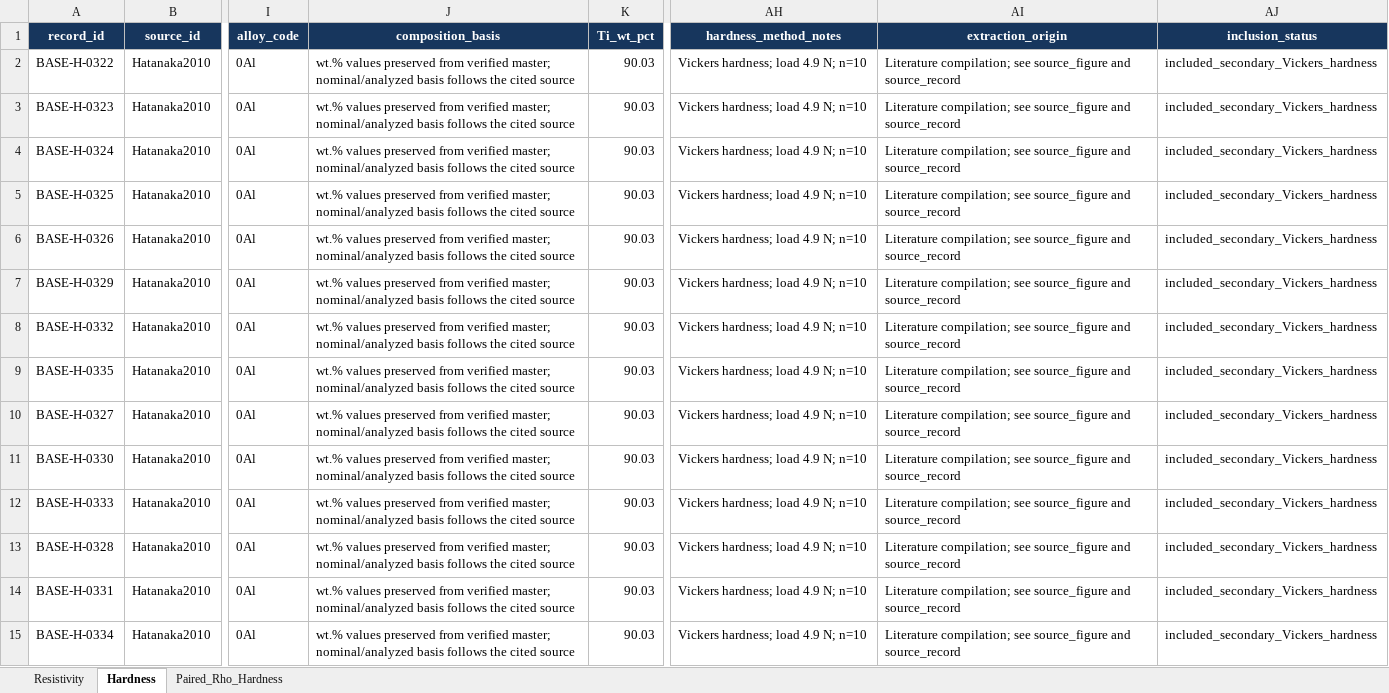
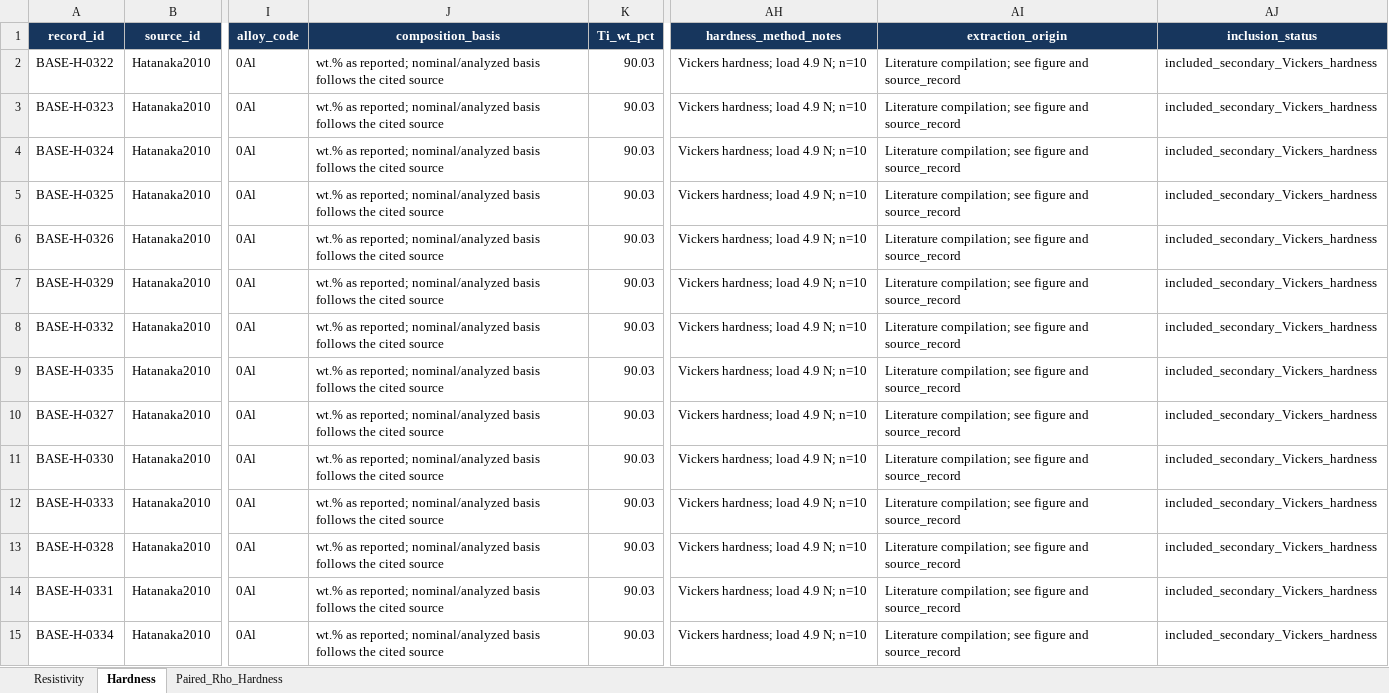
Before and after one commit to Joyanta23/Titanium-Alloy-Aging-ML, an Excel workbook: data/Titanium_Simple_ML_Dataset.xlsx, sheet Hardness, drawn as a sheet; only a part is shown, gaps mark what is left out; values as stored, in another font and other column widths than the file's, no borders; table styles not drawn; the diff covers the shown part only; the diff names each change by its address in the sheet, - before the commit and + after, or states it on an @@ line.

```diff
--- a/data/Titanium_Simple_ML_Dataset.xlsx (sheet Hardness)
+++ b/data/Titanium_Simple_ML_Dataset.xlsx (sheet Hardness)
-J2:J15 (composition_basis): wt.% values preserved from verified master; nominal/analyzed basis…
+J2:J15 (composition_basis): wt.% as reported; nominal/analyzed basis…
-AI2:AI15 (extraction_origin): …compilation; see source_figure and source_record
+AI2:AI15 (extraction_origin): …compilation; see figure and source_record
```
Also changed, not shown: 897 edited cells elsewhere in this sheet, sheet Paired_Rho_Hardness, sheet Resistivity, data/Titanium_Aging_Dataset_v1.2.xlsx, 1 other file.
